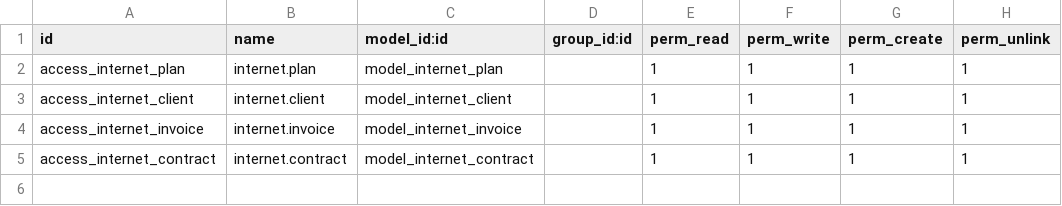
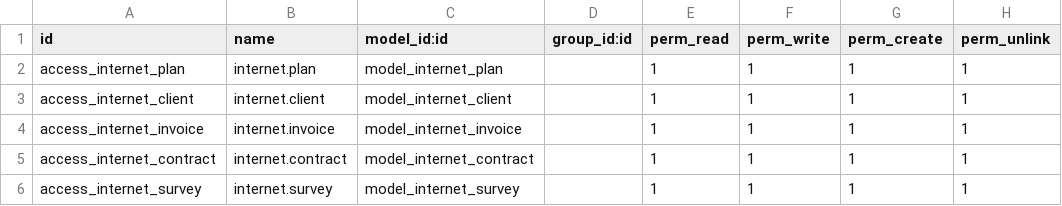
Before and after one commit to N-th7/OdooModulo, a CSV file: security/ir.model.access.csv, drawn as a sheet.

Commit message:
changed permissions to survey view

```diff
--- a/security/ir.model.access.csv
+++ b/security/ir.model.access.csv
@@ -5 +5,2 @@ access_internet_invoice,internet.invoice,model_internet_invoice,,1,1,1,1
 access_internet_contract,internet.contract,model_internet_contract,,1,1,1,1
+access_internet_survey,internet.survey,model_internet_survey,,1,1,1,1
```
